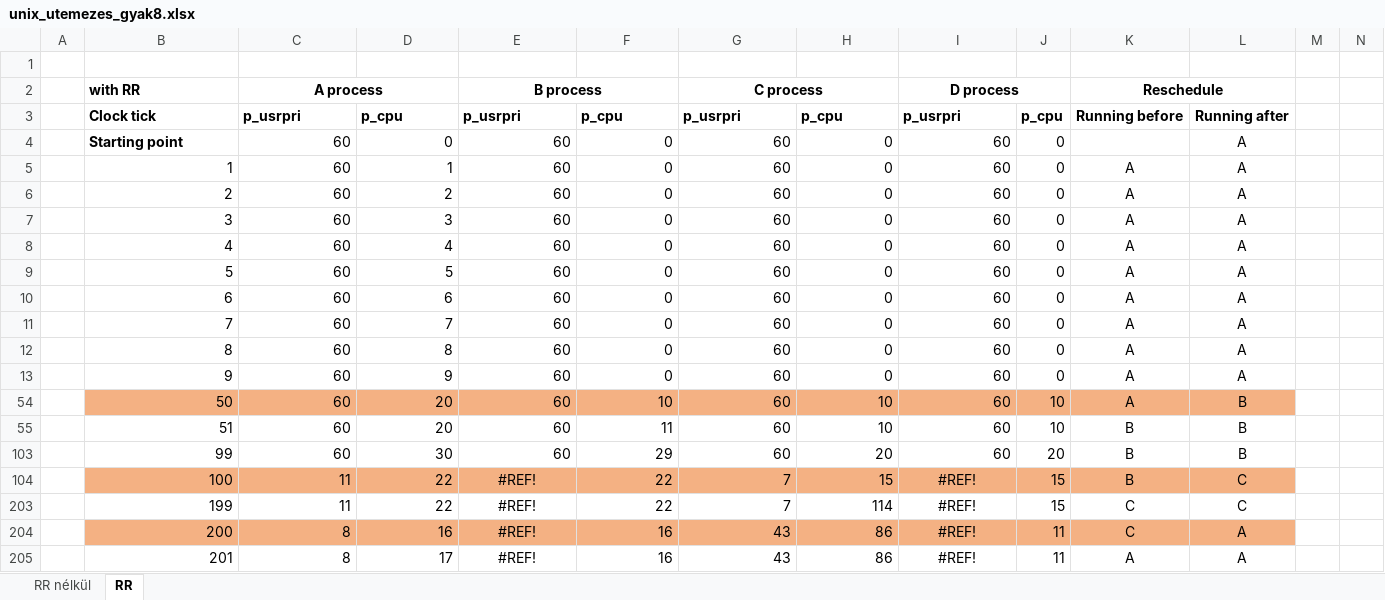
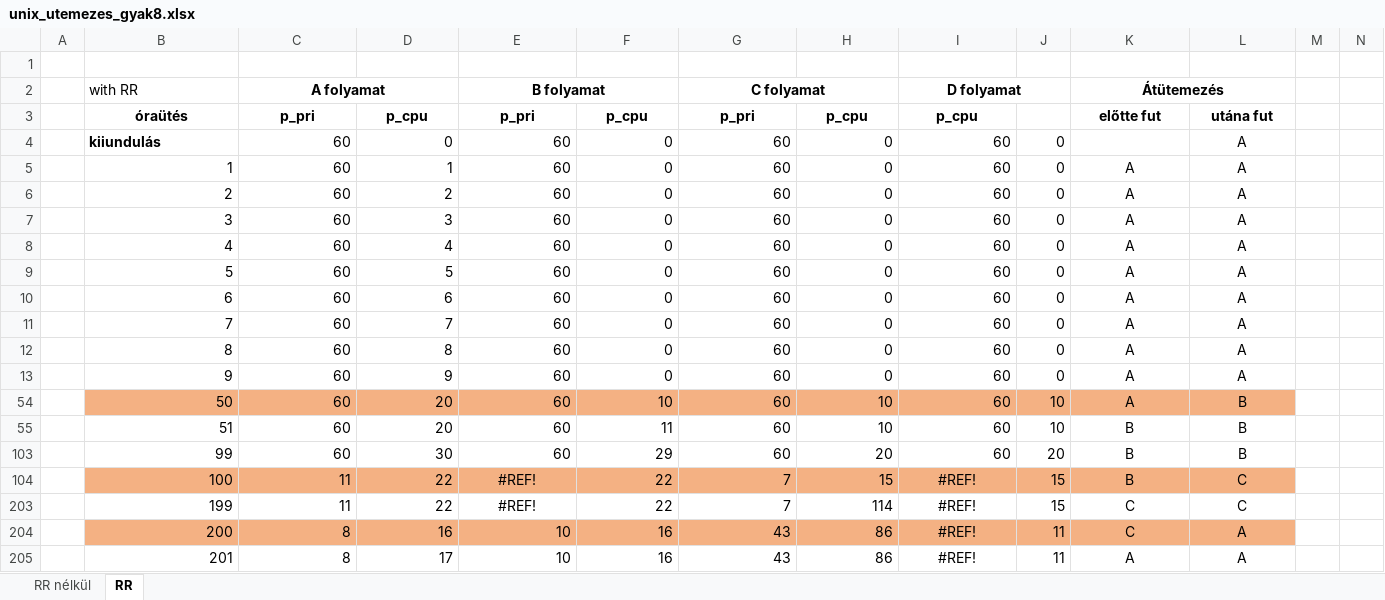
Before and after one commit to PazmanAndras/H2Z4X3OsGyak, an Excel workbook: H2Z4X3_0330/unix_utemezes_gyak8.xlsx, sheet RR, drawn as a sheet; only a part is shown; values as stored, in another font and other column widths than the file's, no borders; the diff names each change by its address in the sheet, - before the commit and + after, or states it on an @@ line.

```diff
--- a/H2Z4X3_0330/unix_utemezes_gyak8.xlsx (sheet RR)
+++ b/H2Z4X3_0330/unix_utemezes_gyak8.xlsx (sheet RR)
-B2 bold: on
+B2 bold: off
-C2: A process
+C2: A folyamat
-E2: B process
+E2: B folyamat
-G2: C process
+G2: C folyamat
-I2: D process
+I2: D folyamat
-K2: Reschedule
+K2: Átütemezés
-B3 (with RR): Clock tick
+B3 (with RR): óraütés
-B3:I3 alignment: left
+B3:I3 alignment: center
-C3 (A folyamat): p_usrpri
+C3 (A folyamat): p_pri
-E3 (B folyamat): p_usrpri
+E3 (B folyamat): p_pri
-G3 (C folyamat): p_usrpri
+G3 (C folyamat): p_pri
-I3 (D folyamat): p_usrpri
+I3 (D folyamat): p_cpu
-J3: p_cpu
+J3: (empty)
-K3 (Átütemezés): Running before
+K3 (Átütemezés): előtte fut
-L3: Running after
+L3: utána fut
-B4 (with RR): Starting point
+B4 (with RR): kiiundulás
-E204:E205 (B folyamat): #REF!
+E204:E205 (B folyamat): 10
-E204:E205 alignment: center
+E204:E205 alignment: right
```
Also changed, not shown: sheet RR nélkül.
